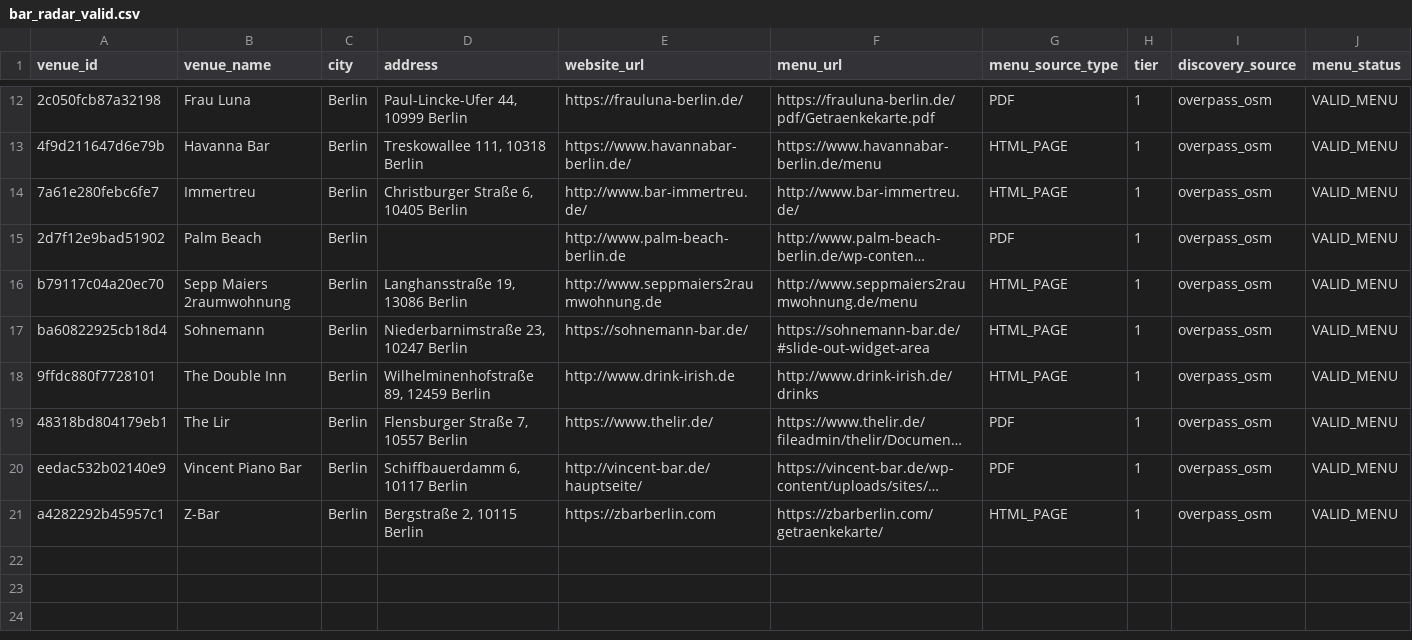
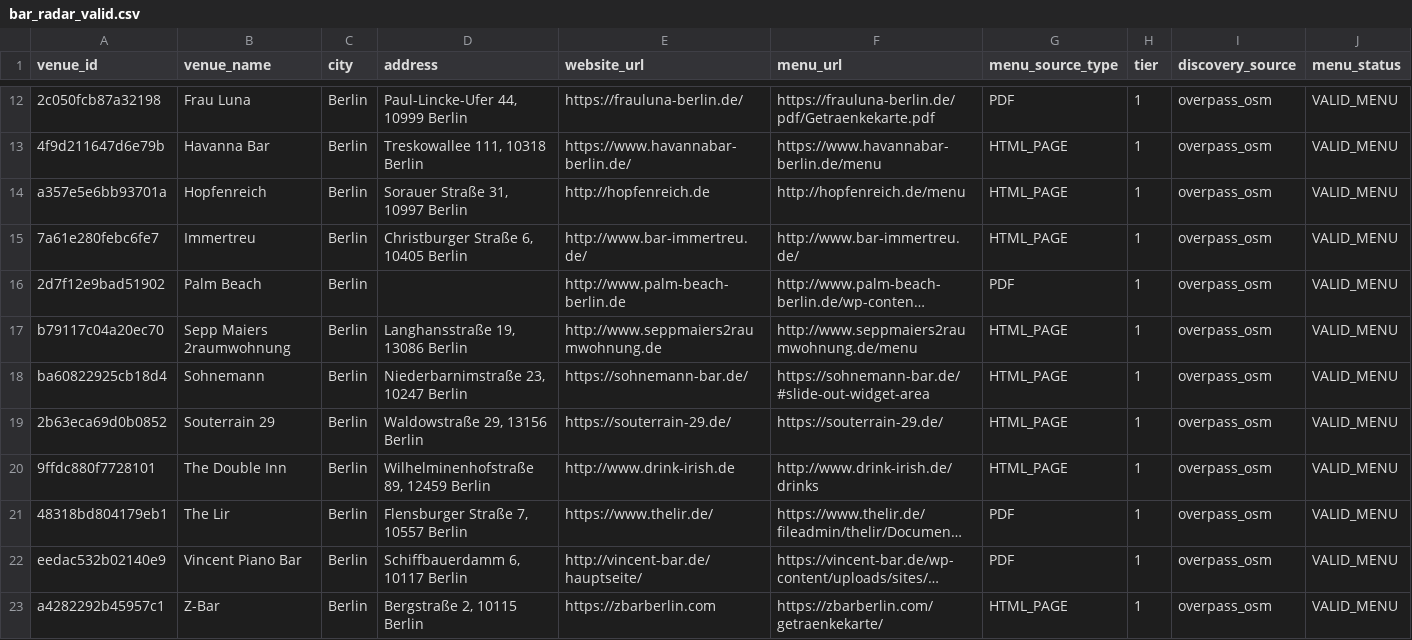
Before and after one commit to lilfimp/bar-radar-manual, a CSV file: data/exports/bar_radar_valid.csv, drawn as a sheet; only a part is shown, gaps mark what is left out; long unchanged cells end in …; rows hold the shown columns only; the diff covers the shown part only; the diff names each change by its address in the sheet, - before the commit and + after, or states it on an @@ line.

```diff
--- a/data/exports/bar_radar_valid.csv
+++ b/data/exports/bar_radar_valid.csv
+row 14: a357e5e6bb93701a | Hopfenreich | Berlin | Sorauer Straße 31, 10997 Berlin | http://hopfenreich.de | http://hopfenreich.de/menu | HTML_PAGE | 1 | overpass_osm | VALID_MENU
+row 19: 2b63eca69d0b0852 | Souterrain 29 | Berlin | Waldowstraße 29, 13156 Berlin | https://souterrain-29.de/ | https://souterrain-29.de/ | HTML_PAGE | 1 | overpass_osm | VALID_MENU
```
Also changed, not shown: 6 added rows elsewhere in this file, data/exports/bar_radar_venues.csv, 2 other files.
